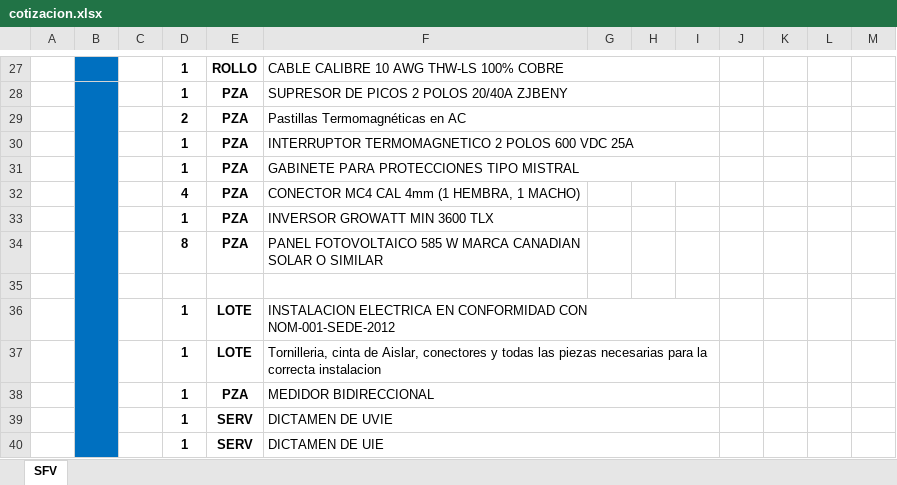
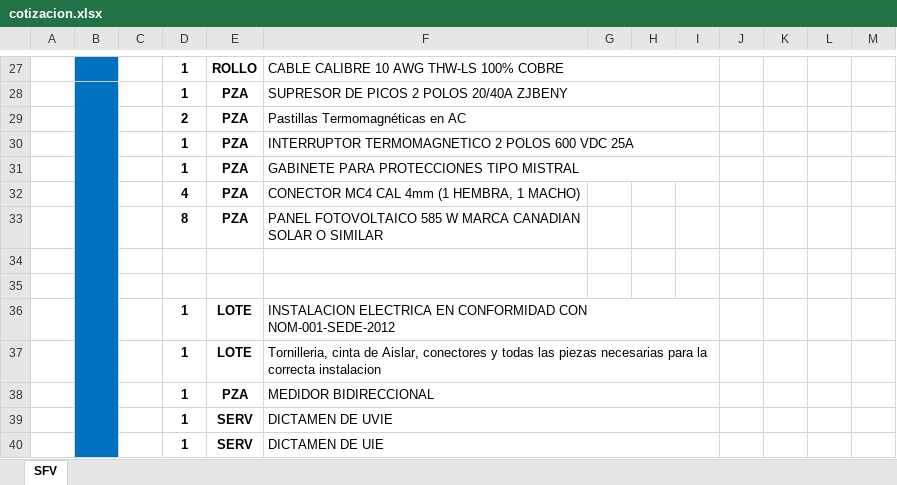
Before and after one commit to mimus-assa/enerv-sage, an Excel workbook: cotizacion.xlsx, sheet SFV, drawn as a sheet; only a part is shown, gaps mark what is left out; values as stored, in another font and other column widths than the file's, no borders; charts and pictures not drawn; removed rows and columns are numbered as before the commit, all else as after; the diff names each change by its address in the sheet, - before the commit and + after, or states it on an @@ line.

Commit message:
now is working the colums D-F and lines 25-40

```diff
--- a/cotizacion.xlsx (sheet SFV)
+++ b/cotizacion.xlsx (sheet SFV)
-row 33:  |  |  | 1 | PZA | INVERSOR GROWATT MIN 3600 TLX
+row 34: (empty)
```
Also changed, not shown: charts or pictures, cotizacion_actualizada.xlsx, 3 other files.
